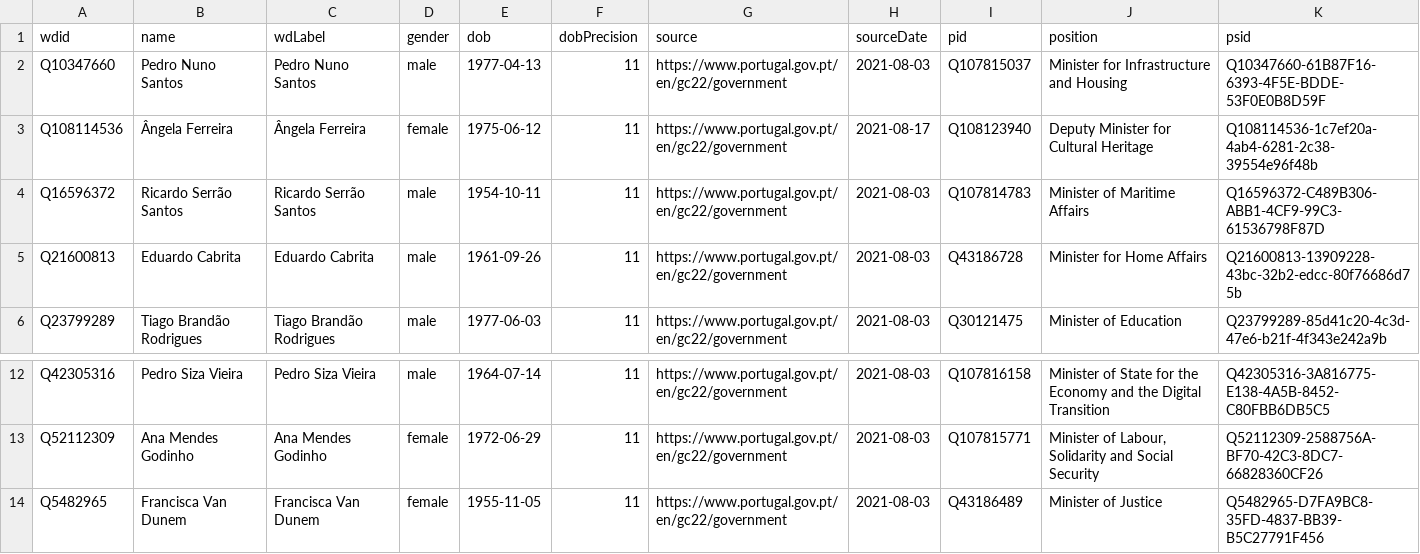
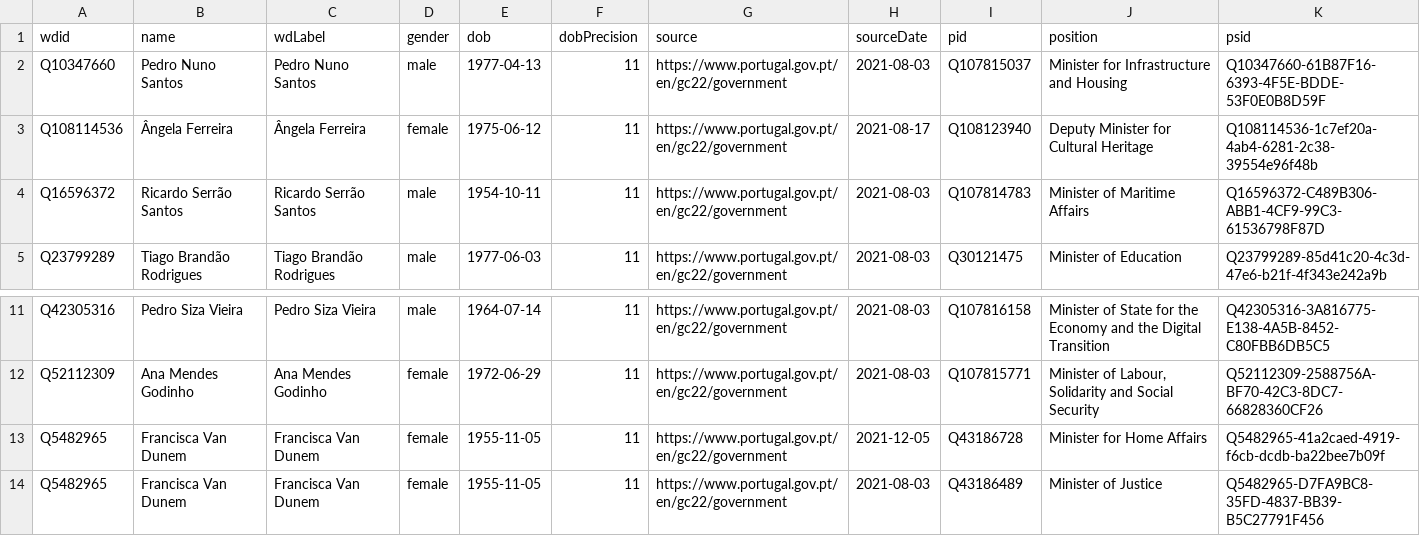
Before and after one commit to every-politician-scrapers/portugal-cabinet, a CSV file: data/wikidata.csv, drawn as a sheet; only a part is shown, gaps mark what is left out; removed rows and columns are numbered as before the commit, all else as after; the diff names each change by its address in the sheet, - before the commit and + after, or states it on an @@ line.

```diff
--- a/data/wikidata.csv
+++ b/data/wikidata.csv
-row 5: Q21600813 | Eduardo Cabrita | Eduardo Cabrita | male | 1961-09-26 | 11 | https://www.portugal.gov.pt/en/gc22/government | 2021-08-03 | Q43186728 | Minister for Home Affairs | Q21600813-13909228-43bc-32b2-edcc-80f76686d75b
+row 13: Q5482965 | Francisca Van Dunem | Francisca Van Dunem | female | 1955-11-05 | 11 | https://www.portugal.gov.pt/en/gc22/government | 2021-12-05 | Q43186728 | Minister for Home Affairs | Q5482965-41a2caed-4919-f6cb-dcdb-ba22bee7b09f
```
Also changed, not shown: data/official.csv.
